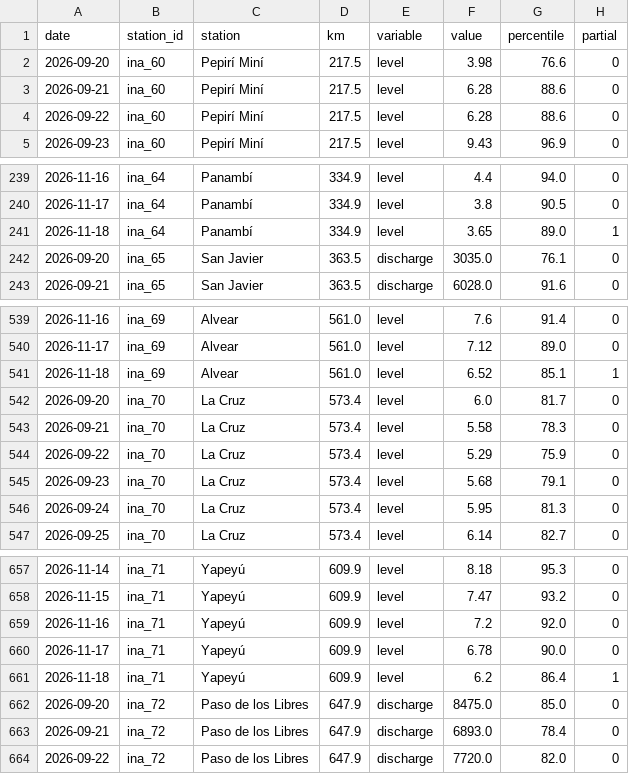
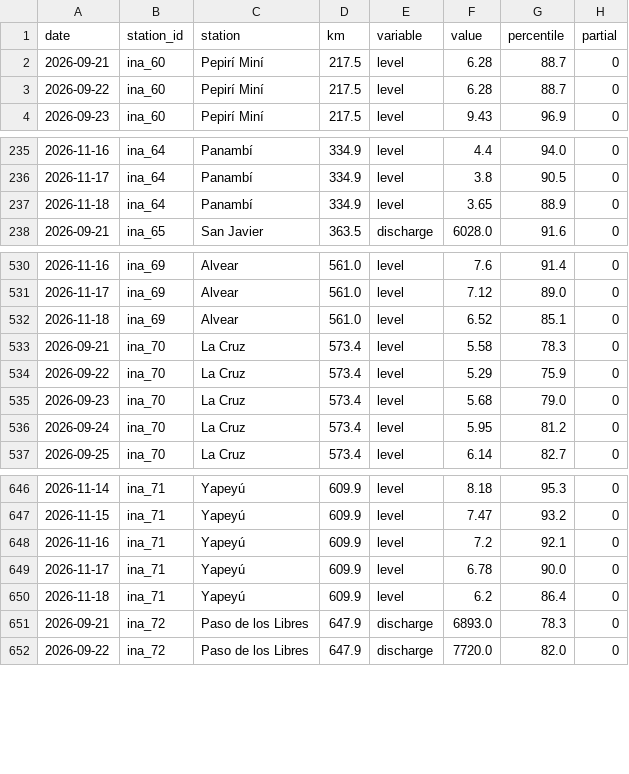
Before and after one commit to sebastian-reolon/clima-uy, a CSV file: data/rio/crecida-60d.csv, drawn as a sheet; only a part is shown, gaps mark what is left out; the diff covers the shown part only.

```diff
--- a/data/rio/crecida-60d.csv
+++ b/data/rio/crecida-60d.csv
@@ -1,5 +1,4 @@
 date,station_id,station,km,variable,value,percentile,partial
-2026-09-20,ina_60,Pepirí Miní,217.5,level,3.98,76.6,0
-2026-09-21,ina_60,Pepirí Miní,217.5,level,6.28,88.6,0
-2026-09-22,ina_60,Pepirí Miní,217.5,level,6.28,88.6,0
+2026-09-21,ina_60,Pepirí Miní,217.5,level,6.28,88.7,0
+2026-09-22,ina_60,Pepirí Miní,217.5,level,6.28,88.7,0
 2026-09-23,ina_60,Pepirí Miní,217.5,level,9.43,96.9,0
@@ -240,4 +236,3 @@ date,station_id,station,km,variable,value,percentile,partial
 2026-11-17,ina_64,Panambí,334.9,level,3.8,90.5,0
-2026-11-18,ina_64,Panambí,334.9,level,3.65,89.0,1
-2026-09-20,ina_65,San Javier,363.5,discharge,3035.0,76.1,0
+2026-11-18,ina_64,Panambí,334.9,level,3.65,88.9,0
 2026-09-21,ina_65,San Javier,363.5,discharge,6028.0,91.6,0
@@ -540,8 +531,7 @@ date,station_id,station,km,variable,value,percentile,partial
 2026-11-17,ina_69,Alvear,561.0,level,7.12,89.0,0
-2026-11-18,ina_69,Alvear,561.0,level,6.52,85.1,1
-2026-09-20,ina_70,La Cruz,573.4,level,6.0,81.7,0
+2026-11-18,ina_69,Alvear,561.0,level,6.52,85.1,0
 2026-09-21,ina_70,La Cruz,573.4,level,5.58,78.3,0
 2026-09-22,ina_70,La Cruz,573.4,level,5.29,75.9,0
-2026-09-23,ina_70,La Cruz,573.4,level,5.68,79.1,0
-2026-09-24,ina_70,La Cruz,573.4,level,5.95,81.3,0
+2026-09-23,ina_70,La Cruz,573.4,level,5.68,79.0,0
+2026-09-24,ina_70,La Cruz,573.4,level,5.95,81.2,0
 2026-09-25,ina_70,La Cruz,573.4,level,6.14,82.7,0
@@ -658,7 +647,6 @@ date,station_id,station,km,variable,value,percentile,partial
 2026-11-15,ina_71,Yapeyú,609.9,level,7.47,93.2,0
-2026-11-16,ina_71,Yapeyú,609.9,level,7.2,92.0,0
+2026-11-16,ina_71,Yapeyú,609.9,level,7.2,92.1,0
 2026-11-17,ina_71,Yapeyú,609.9,level,6.78,90.0,0
-2026-11-18,ina_71,Yapeyú,609.9,level,6.2,86.4,1
-2026-09-20,ina_72,Paso de los Libres,647.9,discharge,8475.0,85.0,0
-2026-09-21,ina_72,Paso de los Libres,647.9,discharge,6893.0,78.4,0
+2026-11-18,ina_71,Yapeyú,609.9,level,6.2,86.4,0
+2026-09-21,ina_72,Paso de los Libres,647.9,discharge,6893.0,78.3,0
 2026-09-22,ina_72,Paso de los Libres,647.9,discharge,7720.0,82.0,0
```
Also changed, not shown: 16 removed rows and 30 edited cells elsewhere in this file, 15 other files.
